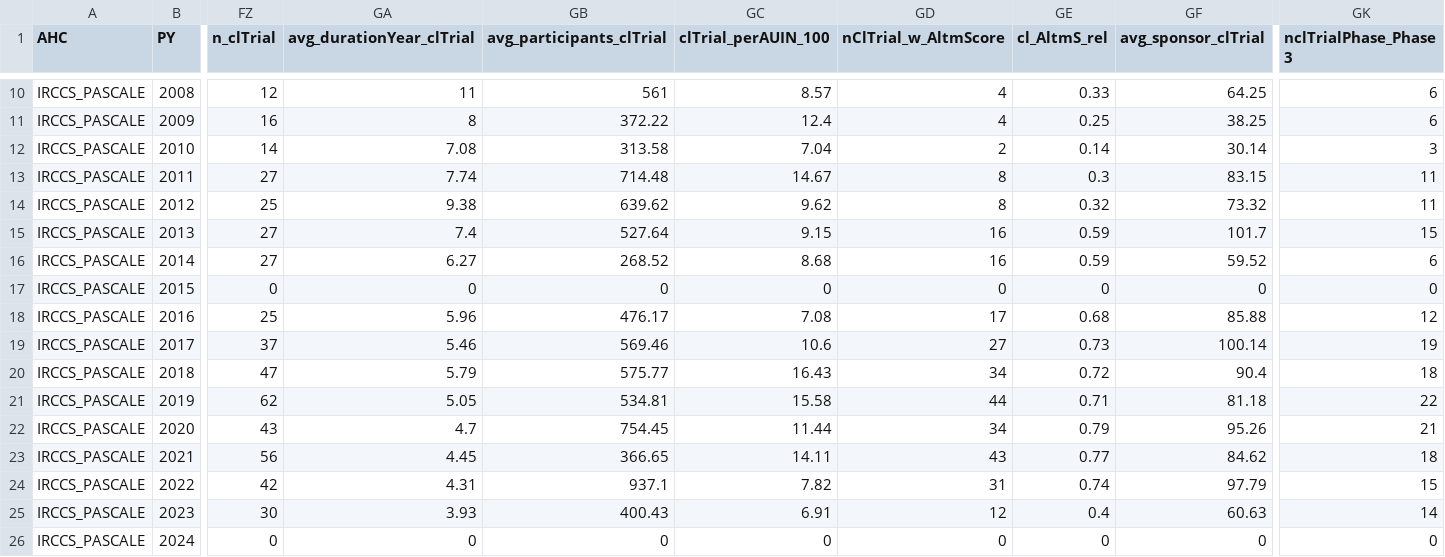
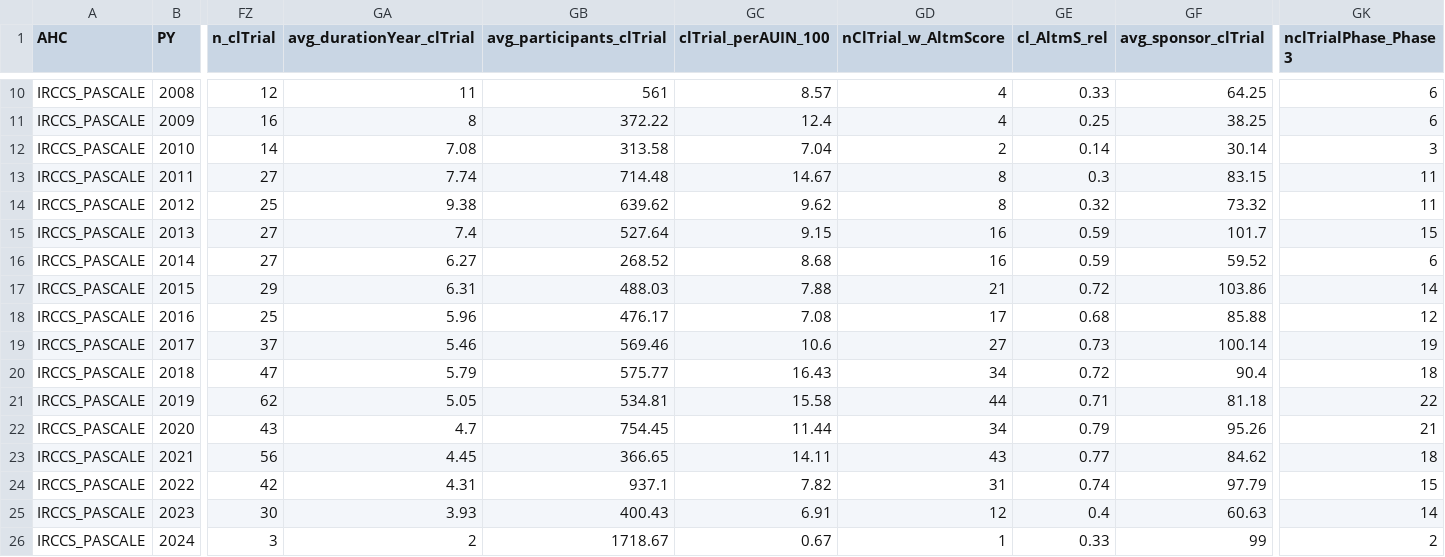
Before and after one commit to massimoaria/scikhealth, a CSV file: ahc_indicators_csv/IRCCS_PASCALE.csv, drawn as a sheet; only a part is shown, gaps mark what is left out; the diff covers the shown part only; the diff names each change by its address in the sheet, - before the commit and + after, or states it on an @@ line.

```diff
--- a/ahc_indicators_csv/IRCCS_PASCALE.csv
+++ b/ahc_indicators_csv/IRCCS_PASCALE.csv
-FZ17 (n_clTrial): 0
+FZ17 (n_clTrial): 29
-GA17 (avg_durationYear_clTrial): 0
+GA17 (avg_durationYear_clTrial): 6.31
-GB17 (avg_participants_clTrial): 0
+GB17 (avg_participants_clTrial): 488.03
-GC17 (clTrial_perAUIN_100): 0
+GC17 (clTrial_perAUIN_100): 7.88
-GD17 (nClTrial_w_AltmScore): 0
+GD17 (nClTrial_w_AltmScore): 21
-GE17 (cl_AltmS_rel): 0
+GE17 (cl_AltmS_rel): 0.72
-GF17 (avg_sponsor_clTrial): 0
+GF17 (avg_sponsor_clTrial): 103.86
-GK17 (nclTrialPhase_Phase 3): 0
+GK17 (nclTrialPhase_Phase 3): 14
-FZ26 (n_clTrial): 0
+FZ26 (n_clTrial): 3
-GA26 (avg_durationYear_clTrial): 0
+GA26 (avg_durationYear_clTrial): 2
-GB26 (avg_participants_clTrial): 0
+GB26 (avg_participants_clTrial): 1718.67
-GC26 (clTrial_perAUIN_100): 0
+GC26 (clTrial_perAUIN_100): 0.67
-GD26 (nClTrial_w_AltmScore): 0
+GD26 (nClTrial_w_AltmScore): 1
-GE26 (cl_AltmS_rel): 0
+GE26 (cl_AltmS_rel): 0.33
-GF26 (avg_sponsor_clTrial): 0
+GF26 (avg_sponsor_clTrial): 99
-GK26 (nclTrialPhase_Phase 3): 0
+GK26 (nclTrialPhase_Phase 3): 2
```
Also changed, not shown: 74 edited cells elsewhere in this file, ahc_indicators_csv/AOU_SANGIOVANNIDIDIO.csv, ahc_indicators_csv/IRCCS_BONINOPULEJO.csv, 47 other files.
